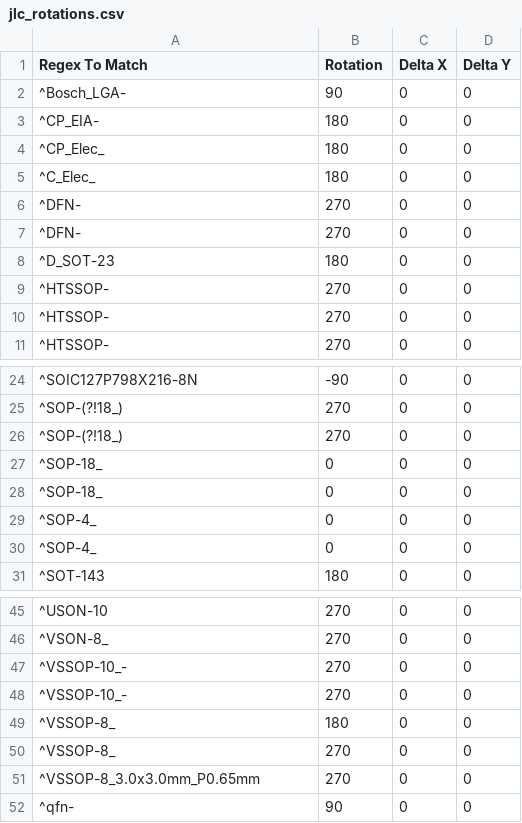
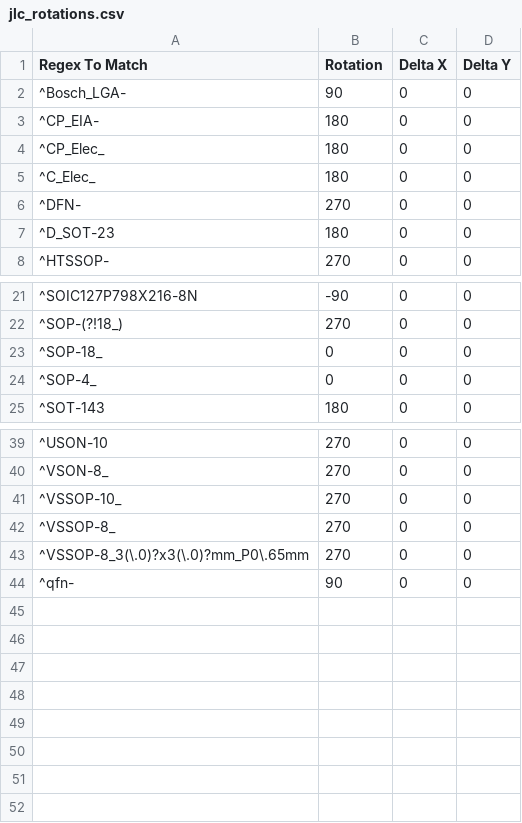
Before and after one commit to ckemere/LaserDriver, a CSV file: LaserHAT/StimHAT/tools/ref/jlc_rotations.csv, drawn as a sheet; only a part is shown, gaps mark what is left out.

```diff
--- a/LaserHAT/StimHAT/tools/ref/jlc_rotations.csv
+++ b/LaserHAT/StimHAT/tools/ref/jlc_rotations.csv
@@ -6,6 +6,3 @@
 "^DFN-",270,0,0
-"^DFN-",270,0,0
 "^D_SOT-23",180,0,0
-"^HTSSOP-",270,0,0
-"^HTSSOP-",270,0,0
 "^HTSSOP-",270,0,0
@@ -25,6 +22,3 @@
 "^SOP-(?!18_)",270,0,0
-"^SOP-(?!18_)",270,0,0
 "^SOP-18_",0,0,0
-"^SOP-18_",0,0,0
-"^SOP-4_",0,0,0
 "^SOP-4_",0,0,0
@@ -46,7 +40,5 @@
 "^VSON-8_",270,0,0
-"^VSSOP-10_-",270,0,0
-"^VSSOP-10_-",270,0,0
-"^VSSOP-8_",180,0,0
+"^VSSOP-10_",270,0,0
 "^VSSOP-8_",270,0,0
-"^VSSOP-8_3.0x3.0mm_P0.65mm",270,0,0
+"^VSSOP-8_3(\.0)?x3(\.0)?mm_P0\.65mm",270,0,0
 "^qfn-",90,0,0
```
Also changed, not shown: LaserHAT/fab/StimHAT/StimHAT_cpl.csv, 8 other files.
